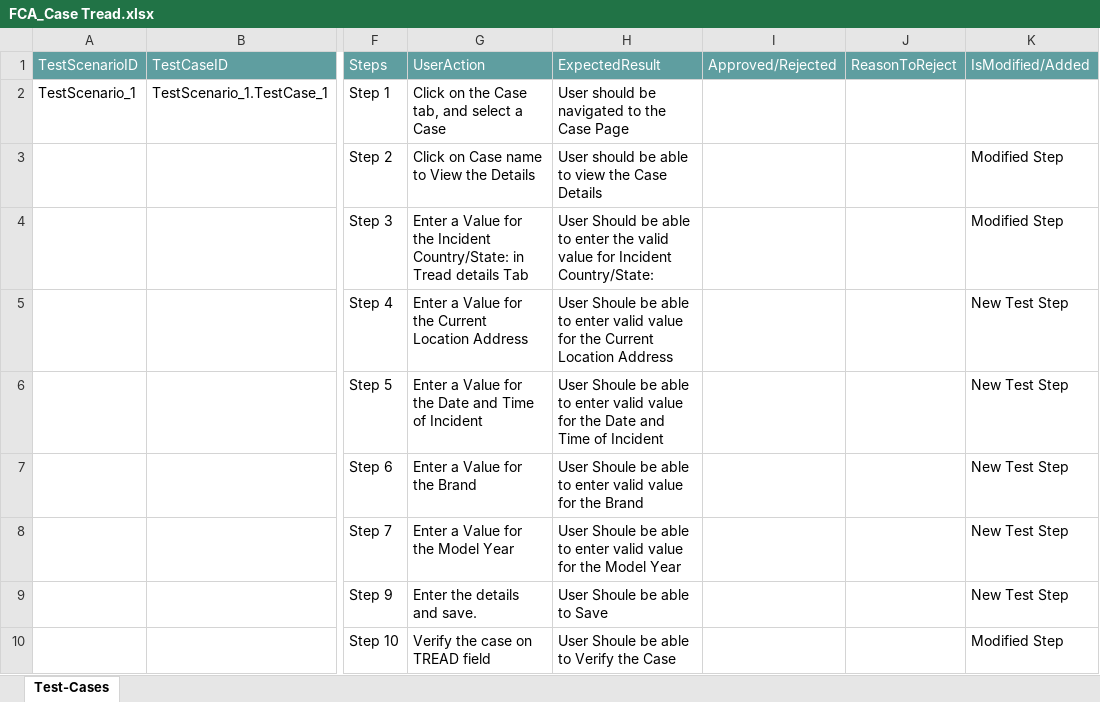
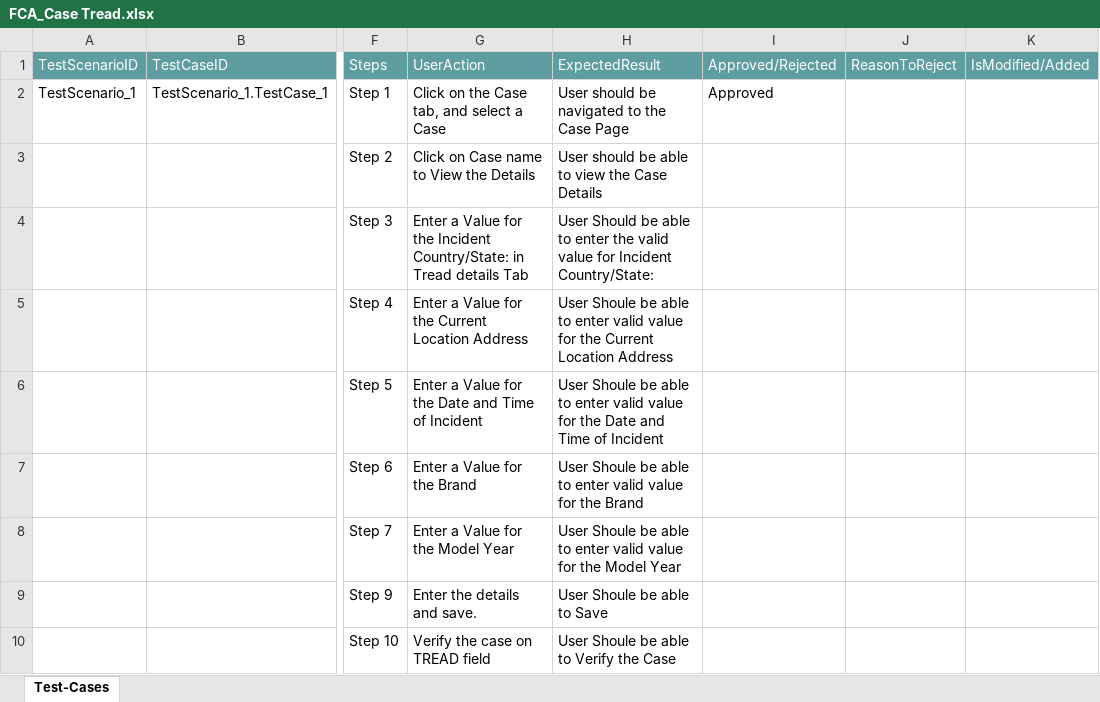
Before and after one commit to ShaikMohamedIrfan/StellantisPOC, an Excel workbook: FCA_Case Tread.xlsx, sheet Test-Cases, drawn as a sheet; only a part is shown, gaps mark what is left out; values as stored, in another font and other column widths than the file's, no borders; table styles not drawn; the diff names each change by its address in the sheet, - before the commit and + after, or states it on an @@ line.

Commit message:
Add files via upload

```diff
--- a/FCA_Case Tread.xlsx (sheet Test-Cases)
+++ b/FCA_Case Tread.xlsx (sheet Test-Cases)
-I2: (empty)
+I2: Approved
-K3:K4: Modified Step
+K3:K4: (empty)
-K5:K9: New Test Step
+K5:K9: (empty)
-K10: Modified Step
+K10: (empty)
```
